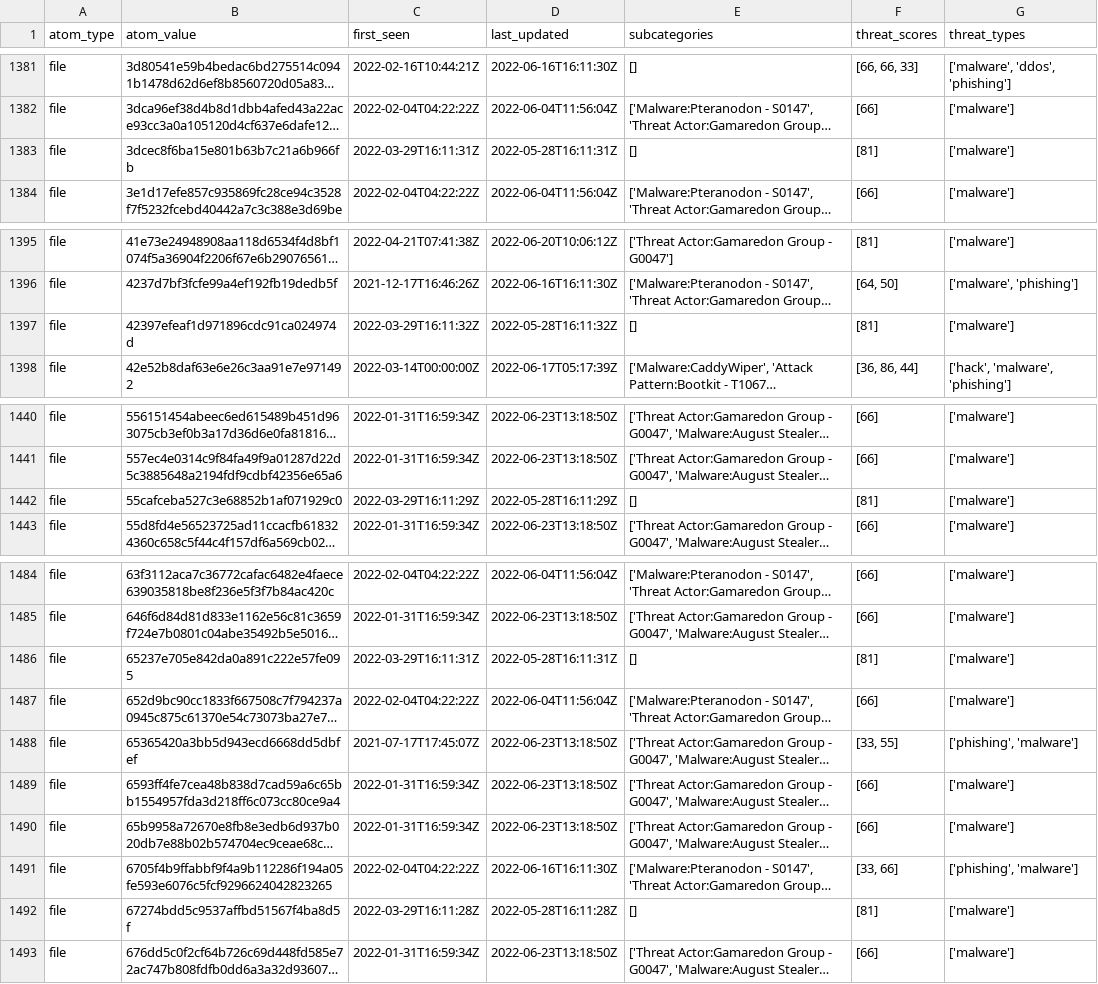
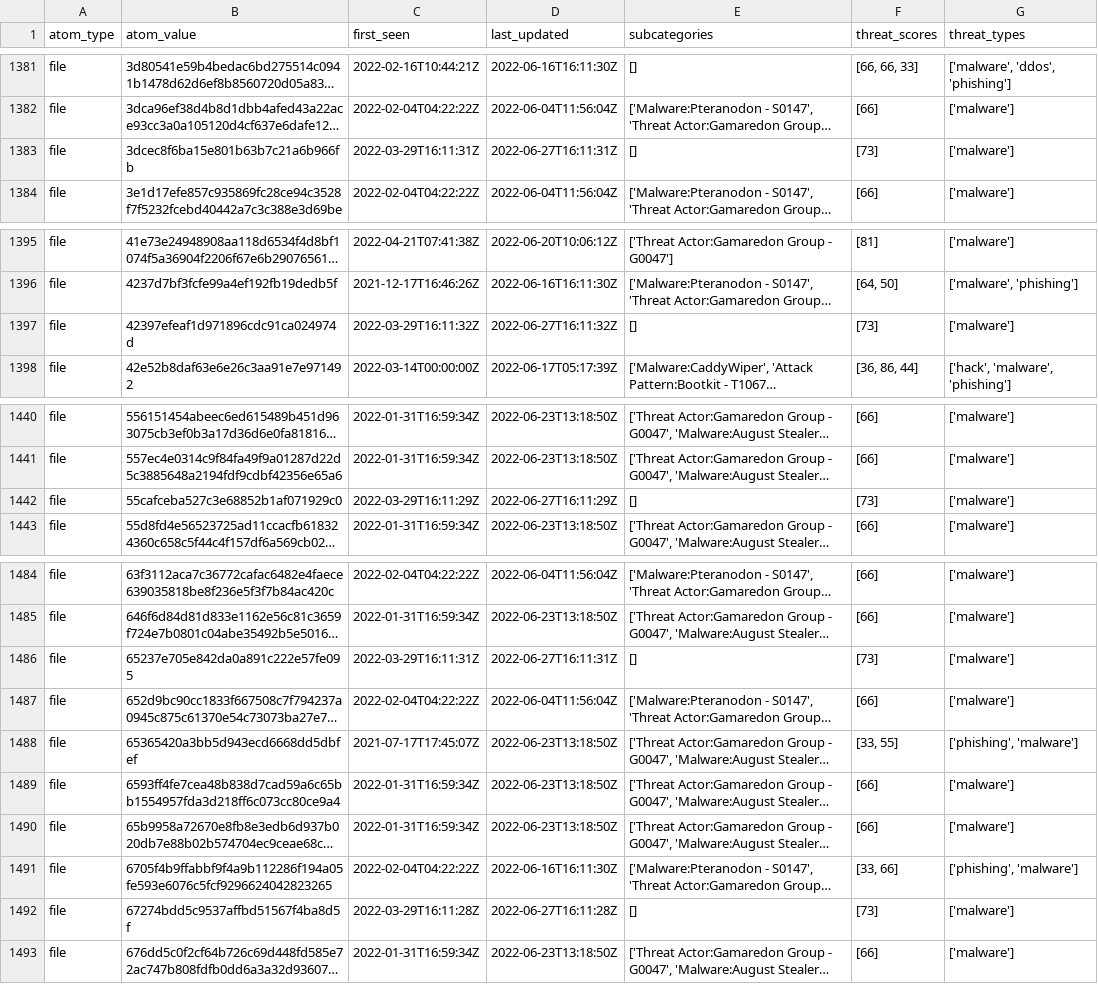
Before and after one commit to Orange-Cyberdefense/russia-ukraine_IOCs, a CSV file: OCD-Datalake-russia-ukraine_IOCs-ALL.csv, drawn as a sheet; only a part is shown, gaps mark what is left out; long unchanged cells end in …; the diff covers the shown part only; the diff names each change by its address in the sheet, - before the commit and + after, or states it on an @@ line.

```diff
--- a/OCD-Datalake-russia-ukraine_IOCs-ALL.csv
+++ b/OCD-Datalake-russia-ukraine_IOCs-ALL.csv
-D1383 (last_updated): 2022-05-28T16:11:31Z
+D1383 (last_updated): 2022-06-27T16:11:31Z
-F1383 (threat_scores): [81]
+F1383 (threat_scores): [73]
-D1397 (last_updated): 2022-05-28T16:11:32Z
+D1397 (last_updated): 2022-06-27T16:11:32Z
-F1397 (threat_scores): [81]
+F1397 (threat_scores): [73]
-D1442 (last_updated): 2022-05-28T16:11:29Z
+D1442 (last_updated): 2022-06-27T16:11:29Z
-F1442 (threat_scores): [81]
+F1442 (threat_scores): [73]
-D1486 (last_updated): 2022-05-28T16:11:31Z
+D1486 (last_updated): 2022-06-27T16:11:31Z
-F1486 (threat_scores): [81]
+F1486 (threat_scores): [73]
-D1492 (last_updated): 2022-05-28T16:11:28Z
+D1492 (last_updated): 2022-06-27T16:11:28Z
-F1492 (threat_scores): [81]
+F1492 (threat_scores): [73]
```
Also changed, not shown: 56 edited cells elsewhere in this file.
